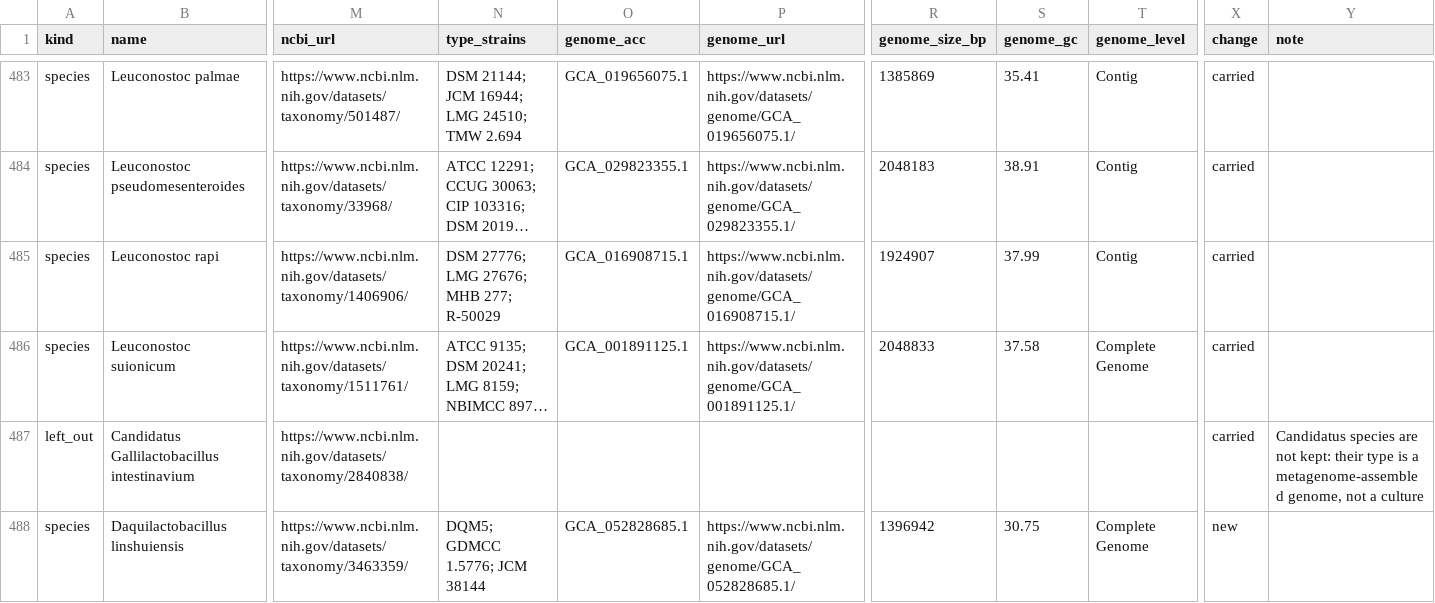
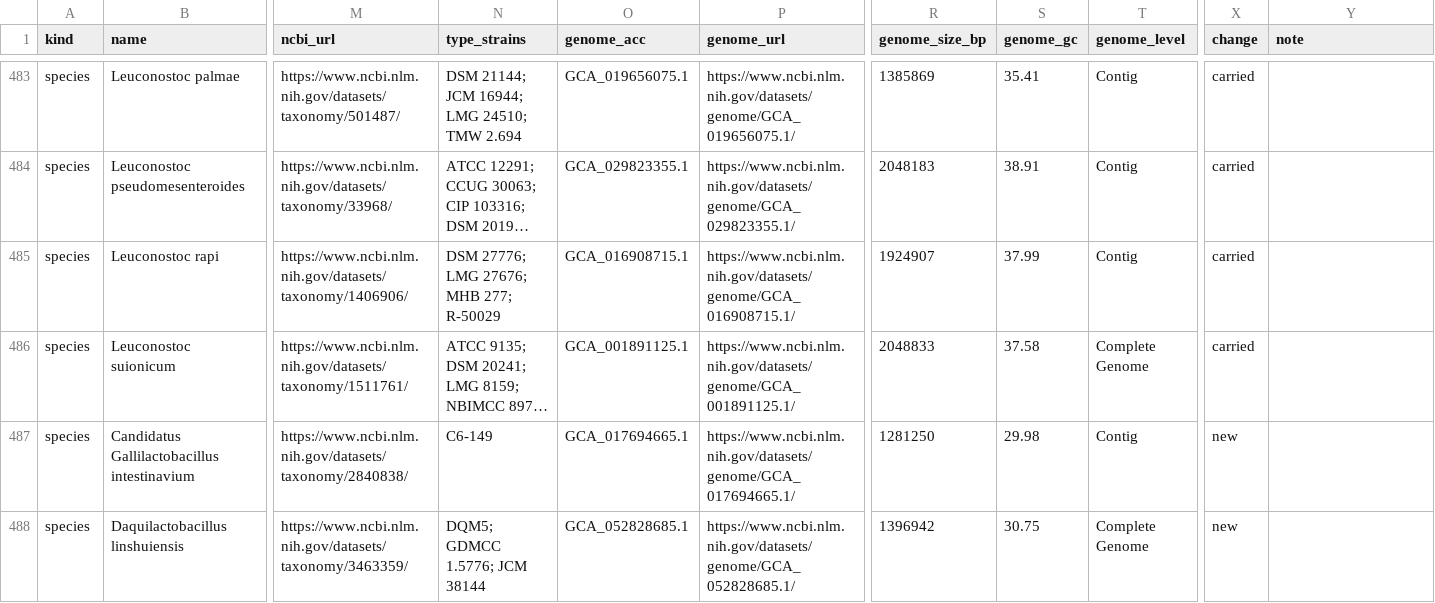
Before and after one commit to nanzhen102/nanzhen102.github.io, a CSV file: assets/lactobacillaceae/species/species_2026-11-11.csv, drawn as a sheet; only a part is shown, gaps mark what is left out; long unchanged cells end in …; the diff names each change by its address in the sheet, - before the commit and + after, or states it on an @@ line.

```diff
--- a/assets/lactobacillaceae/species/species_2026-11-11.csv
+++ b/assets/lactobacillaceae/species/species_2026-11-11.csv
-A487 (kind): left_out
+A487 (kind): species
-N487 (type_strains): (empty)
+N487 (type_strains): C6-149
-O487 (genome_acc): (empty)
+O487 (genome_acc): GCA_017694665.1
-P487 (genome_url): (empty)
+P487 (genome_url): https://www.ncbi.nlm.nih.gov/datasets/genome/GCA_017694665.1/
-R487 (genome_size_bp): (empty)
+R487 (genome_size_bp): 1281250
-S487 (genome_gc): (empty)
+S487 (genome_gc): 29.98
-T487 (genome_level): (empty)
+T487 (genome_level): Contig
-X487 (change): carried
+X487 (change): new
-Y487 (note): Candidatus species are not kept: their type is a metagenome-assembled genome, not a culture
+Y487 (note): (empty)
```
Also changed, not shown: 15 other files.
